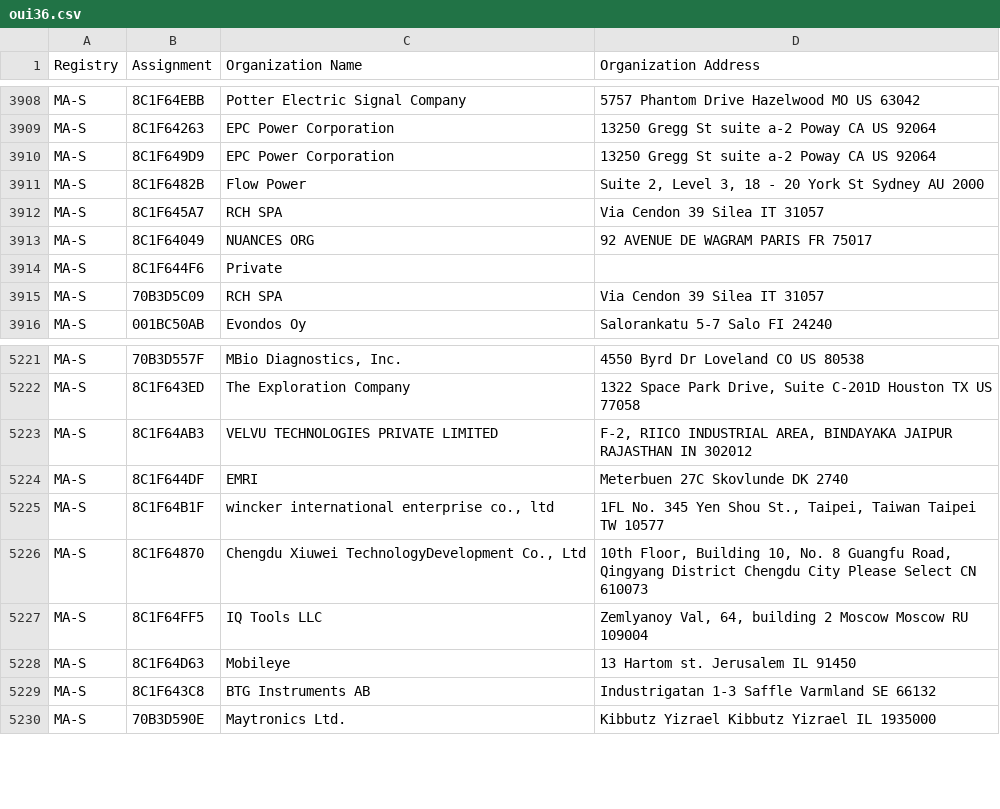
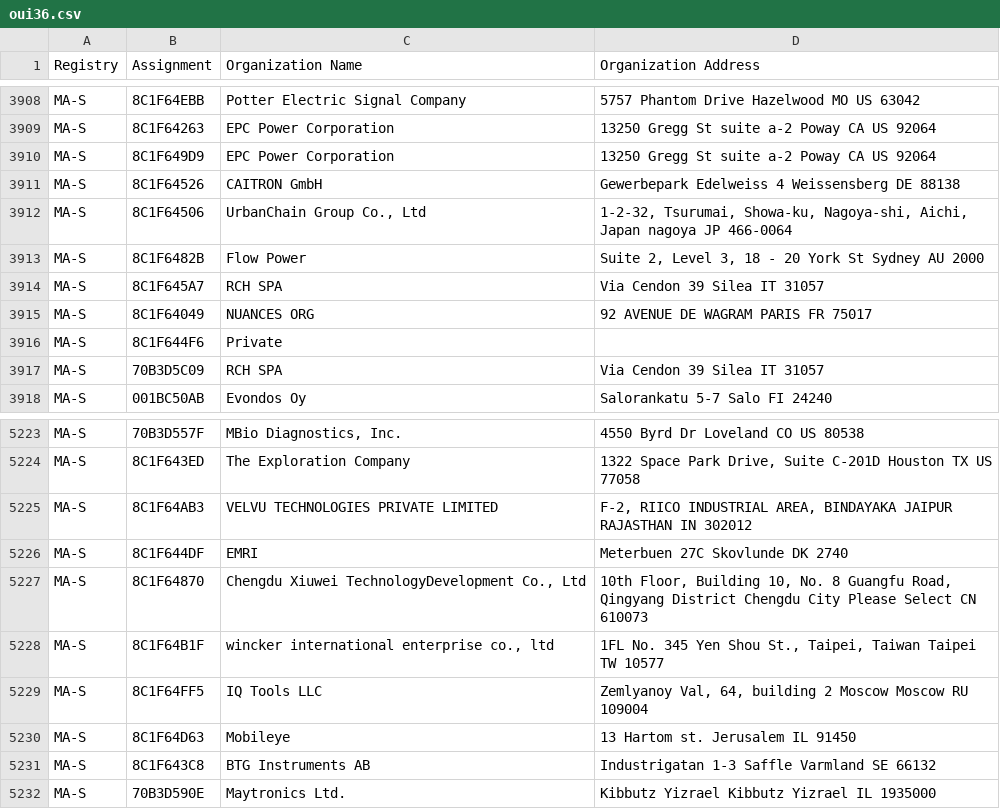
Before and after one commit to hdm/mac-tracker, a CSV file: data/ieee/oui36.csv, drawn as a sheet; only a part is shown, gaps mark what is left out.

```diff
--- a/data/ieee/oui36.csv
+++ b/data/ieee/oui36.csv
@@ -3910,2 +3910,4 @@ MA-S,8C1F64263,EPC Power Corporation,13250 Gregg St suite a-2    Poway CA US 920
 MA-S,8C1F649D9,EPC Power Corporation,13250 Gregg St suite a-2    Poway CA US 92064
+MA-S,8C1F64526,CAITRON GmbH,Gewerbepark Edelweiss 4 Weissensberg  DE 88138
+MA-S,8C1F64506,"UrbanChain Group Co., Ltd","1-2-32, Tsurumai, Showa-ku, Nagoya-shi, Aichi, Japan nagoya  JP 466-0064 "
 MA-S,8C1F6482B,Flow Power,"Suite 2, Level 3, 18 - 20 York St Sydney  AU 2000 "
@@ -5224,4 +5226,4 @@ MA-S,8C1F64AB3,VELVU TECHNOLOGIES PRIVATE LIMITED,"F-2, RIICO INDUSTRIAL AREA, B
 MA-S,8C1F644DF,EMRI,Meterbuen 27C Skovlunde  DK 2740
+MA-S,8C1F64870,"Chengdu Xiuwei TechnologyDevelopment Co., Ltd","10th Floor, Building 10, No. 8 Guangfu Road, Qingyang District Chengdu City Please Select CN 610073 "
 MA-S,8C1F64B1F,"wincker international enterprise co., ltd","1FL No. 345 Yen Shou St., Taipei, Taiwan Taipei  TW 10577 "
-MA-S,8C1F64870,"Chengdu Xiuwei TechnologyDevelopment Co., Ltd","10th Floor, Building 10, No. 8 Guangfu Road, Qingyang District Chengdu City Please Select CN 610073 "
 MA-S,8C1F64FF5,IQ Tools LLC,"Zemlyanoy Val, 64, building 2 Moscow Moscow RU 109004 "
```
Also changed, not shown: data/ieee/mam.csv, 2 other files.
